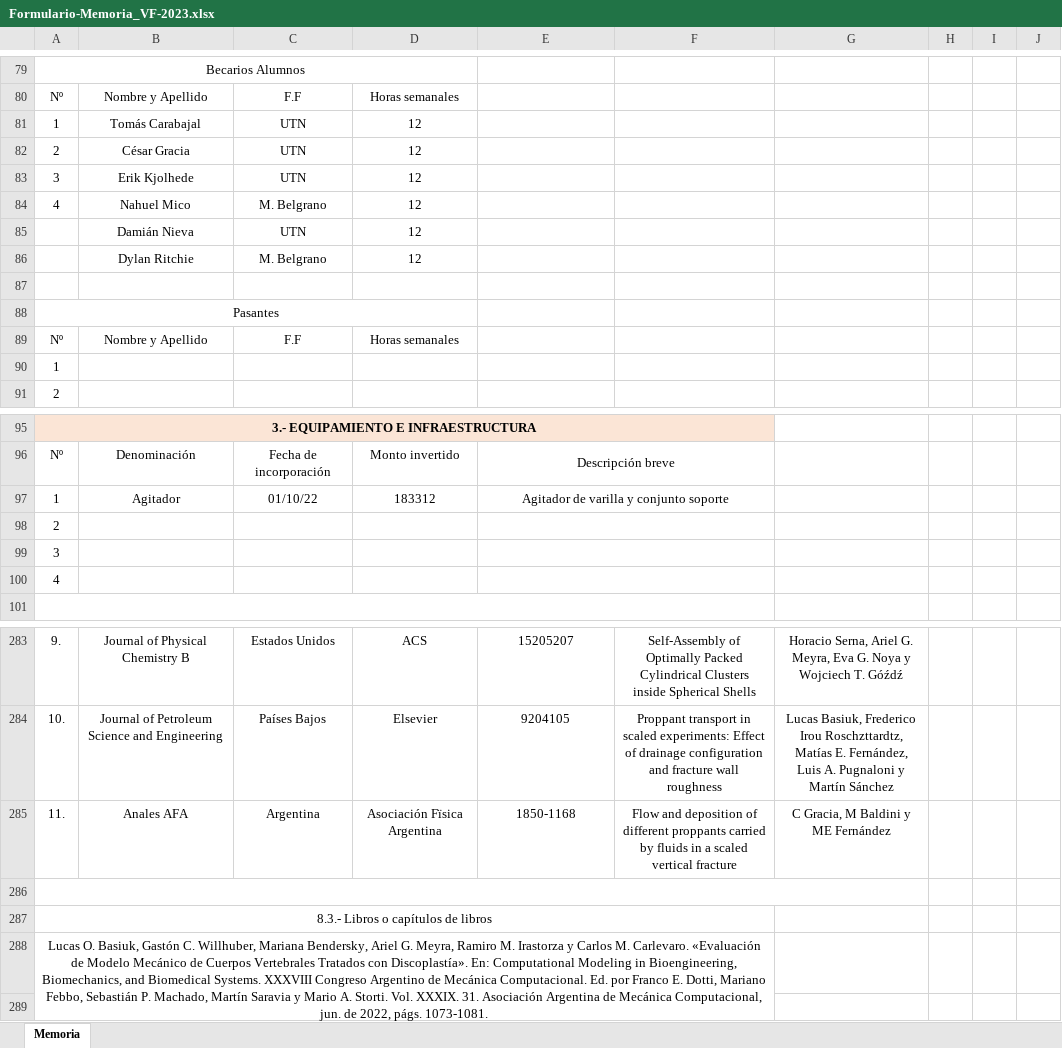
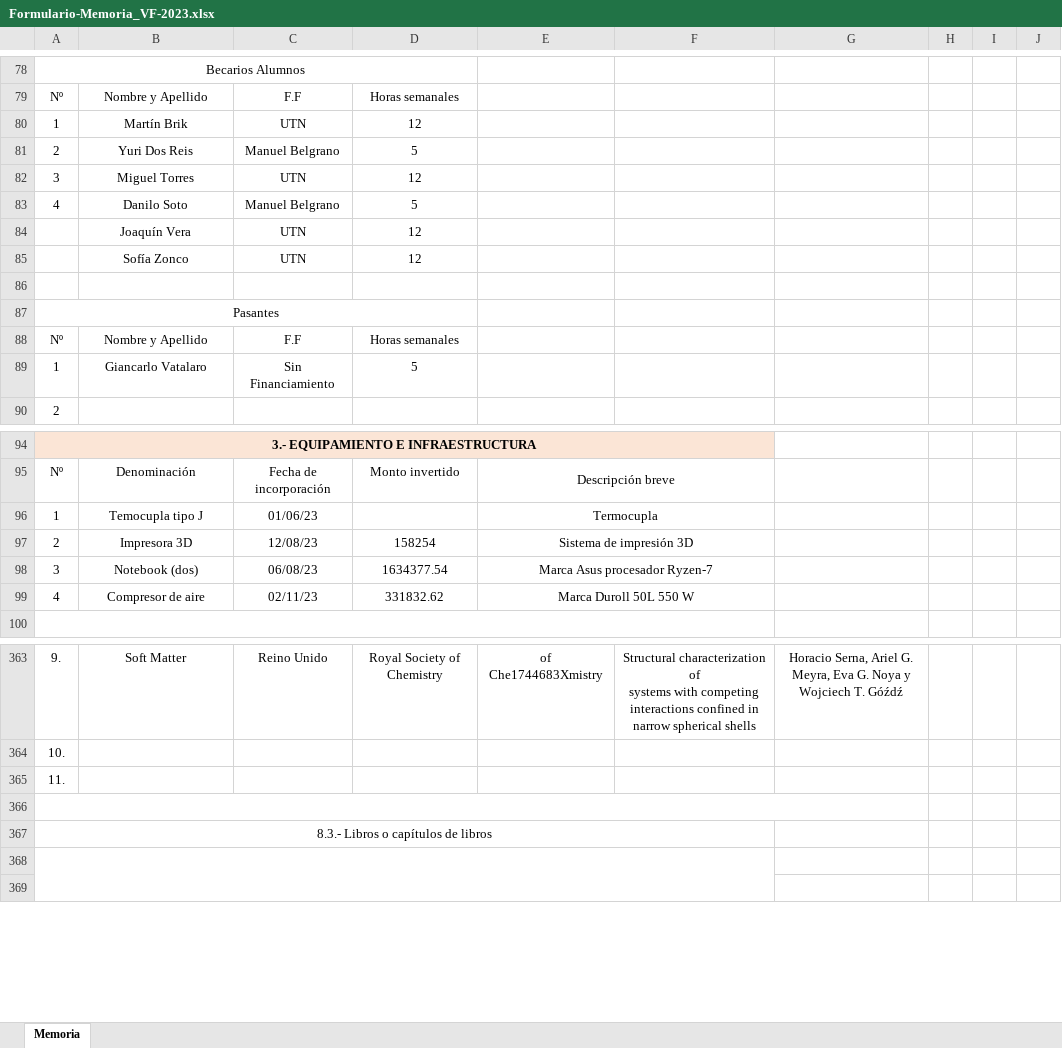
Before and after one commit to gmg-utn/memorias, an Excel workbook: 2023/Formulario-Memoria_VF-2023.xlsx, sheet Memoria, drawn as a sheet; only a part is shown, gaps mark what is left out; values as stored, in another font and other column widths than the file's, no borders; removed rows and columns are numbered as before the commit, all else as after; ↵ is a line break in a cell; the diff covers the shown part only; the diff names each change by its address in the sheet, - before the commit and + after, or states it on an @@ line.

```diff
--- a/2023/Formulario-Memoria_VF-2023.xlsx (sheet Memoria)
+++ b/2023/Formulario-Memoria_VF-2023.xlsx (sheet Memoria)
-B80: Tomás Carabajal
+B80: Martín Brik
-row 82: 2 | César Gracia | UTN | 12
+row 81: 2 | Yuri Dos Reis | Manuel Belgrano | 5
-B82: Erik Kjolhede
+B82: Miguel Torres
-B83: Nahuel Mico
+B83: Danilo Soto
-C83: M. Belgrano
+C83: Manuel Belgrano
-D83: 12
+D83: 5
-B84: Damián Nieva
+B84: Joaquín Vera
-row 86:  | Dylan Ritchie | M. Belgrano | 12
+row 85:  | Sofía Zonco | UTN | 12
-row 90: 1
+row 89: 1 | Giancarlo Vatalaro | Sin Financiamiento | 5
-B96: Agitador
+B96: Temocupla tipo J
-C96: 01/10/22
+C96: 01/06/23
-D96: 183312
+D96: (empty)
-E96: Agitador de varilla y conjunto soporte
+E96: Termocupla
-row 98: 2
-row 99: 3
-row 100: 4
+row 97: 2 | Impresora 3D | 12/08/23 | 158254 | Sistema de impresión 3D
+row 98: 3 | Notebook (dos) | 06/08/23 | 1634377.54 | Marca Asus procesador Ryzen-7
+row 99: 4 | Compresor de aire | 02/11/23 | 331832.62 | Marca Duroll 50L 550 W
-B363: Journal of Physical Chemistry B
+B363: Soft Matter
-C363: Estados Unidos
+C363: Reino Unido
-D363: ACS
+D363: Royal Society of Chemistry
-E363: 15205207
+E363: of Che1744683Xmistry
-F363: Self-Assembly of Optimally Packed Cylindrical Clusters inside Spherical Shells
+F363: Structural characterization of ↵ systems with competing interactions confined in narrow spherical shells
-row 284: 10. | Journal of Petroleum Science and Engineering | Países Bajos | Elsevier | 9204105 | Proppant transport in scaled experiments: Effect of drainage configuration and fracture wall roughness | Lucas Basiuk, Frederico Irou Roschzttardtz, Matías E. Fernández, Luis A. Pugnaloni y Martín Sánchez
-row 285: 11. | Anales AFA | Argentina | Asociación Fïsica Argentina | 1850-1168 | Flow and deposition of different proppants carried by fluids in a scaled vertical fracture | C Gracia, M Baldini y ME Fernández
+row 364: 10.
+row 365: 11.
-A368: Lucas O. Basiuk, Gastón C. Willhuber, Mariana Bendersky, Ariel G. Meyra, Ramiro M. Irastorza y Carlos M. Carlevaro. «Evaluación de Modelo Mecánico de Cuerpos Vertebrales Tratados con Discoplastía». En: Computational Modeling in Bioengineering, Biomechanics, and Biomedical Systems. XXXVIII Congreso Argentino de Mecánica Computacional. Ed. por Franco E. Dotti, Mariano Febbo, Sebastián P. Machado, Martín Saravia y Mario A. Storti. Vol. XXXIX. 31. Asociación Argentina de Mecánica Computacional, jun. de 2022, págs. 1073-1081.
+A368: (empty)
```
Also changed, not shown: 101 added rows, 16 removed rows, 2 moved rows, 74 edited cells and merged cells elsewhere in this sheet, 3 other files.
